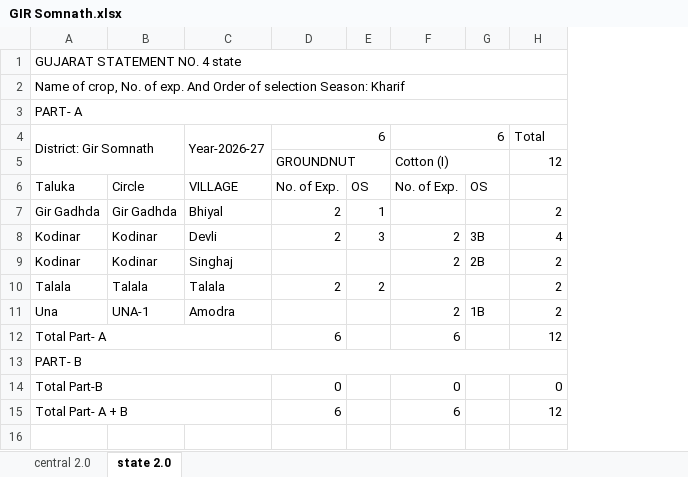
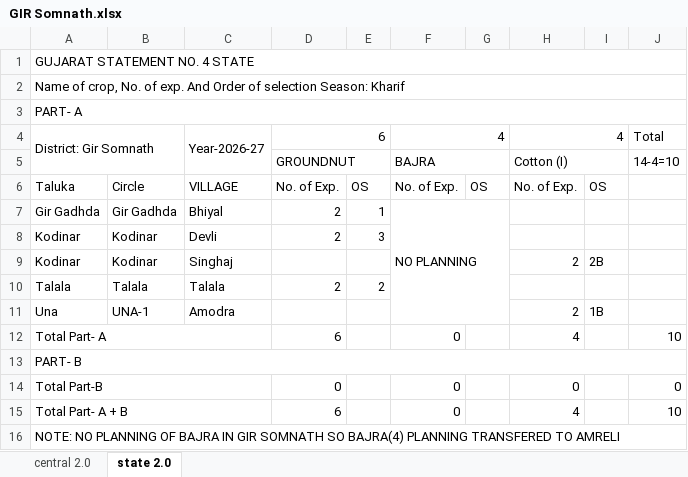
Before and after one commit to grv08singh/01_masterRepo, an Excel workbook: 06_Office_Related/01_NSO_work/06_SL_to_PIVOT_to_Compare_with_WP/02_GJ_WP_2026-27/SL 2.0/GIR Somnath.xlsx, sheet state 2.0, drawn as a sheet; values as stored, in another font and other column widths than the file's, no cell formats; addresses are those after the commit; the diff names each change by its address in the sheet, - before the commit and + after, or states it on an @@ line.

```diff
--- a/06_Office_Related/01_NSO_work/06_SL_to_PIVOT_to_Compare_with_WP/02_GJ_WP_2026-27/SL 2.0/GIR Somnath.xlsx (sheet state 2.0)
+++ b/06_Office_Related/01_NSO_work/06_SL_to_PIVOT_to_Compare_with_WP/02_GJ_WP_2026-27/SL 2.0/GIR Somnath.xlsx (sheet state 2.0)
+column F, rows 4-15: 4 | BAJRA | No. of Exp. | NO PLANNING |  |  |  |  | 0 |  | 0 | 0
+column G, row 6: OS
-A1: GUJARAT STATEMENT NO. 4 state
+A1: GUJARAT STATEMENT NO. 4 STATE
-H4: 6
+H4: 4
-J5: 12
+J5: 14-4=10
-J7: 2
+J7: (empty)
-H8: 2
+H8: (empty)
-I8: 3B
+I8: (empty)
-J8: 4
+J8: (empty)
-J9:J11: 2
+J9:J11: (empty)
-H12: 6
+H12: 4
-J12: 12
+J12: 10
-H15: 6
+H15: 4
-J15: 12
+J15: 10
+row 16: NOTE: NO PLANNING OF BAJRA IN GIR SOMNATH SO BAJRA(4) PLANNING TRANSFERED TO AMRELI
```
Also changed, not shown: sheet central 2.0, cell formats, formulas that keep their value, 06_Office_Related/01_NSO_work/06_SL_to_PIVOT_to_Compare_with_WP/02_GJ_WP_2026-27/SL 2.0/BOTAD.xlsx, 06_Office_Related/01_NSO_work/06_SL_to_PIVOT_to_Compare_with_WP/02_GJ_WP_2026-27/SL 2.0/Tapi.xlsx, 20 other files.
